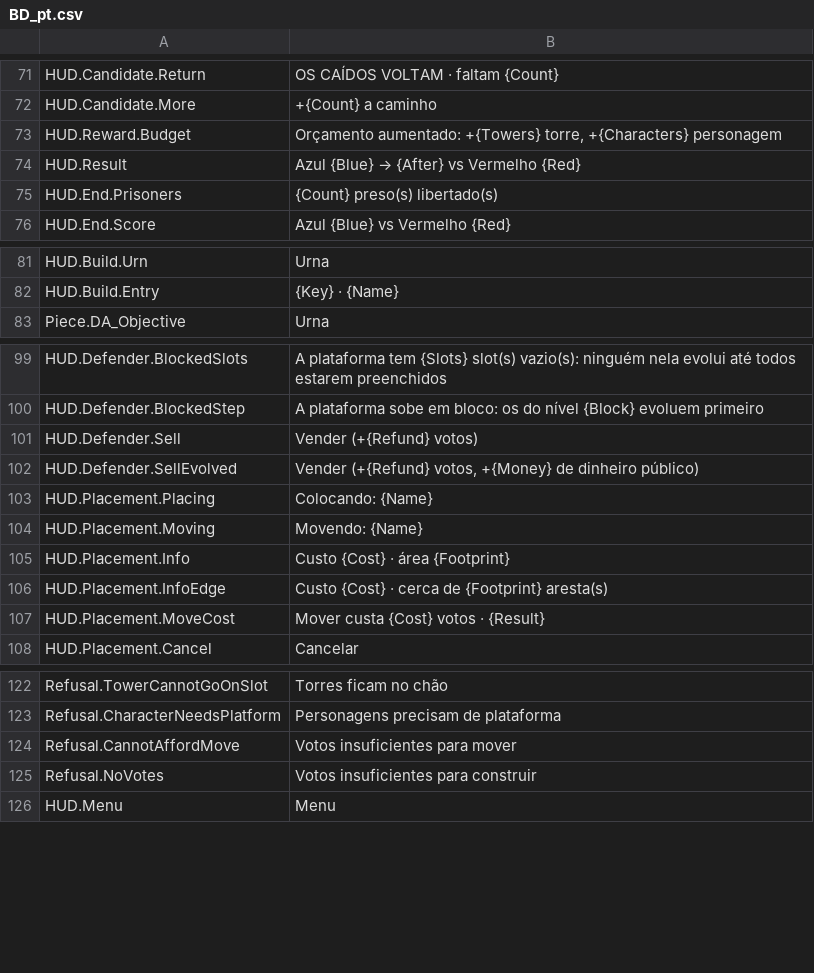
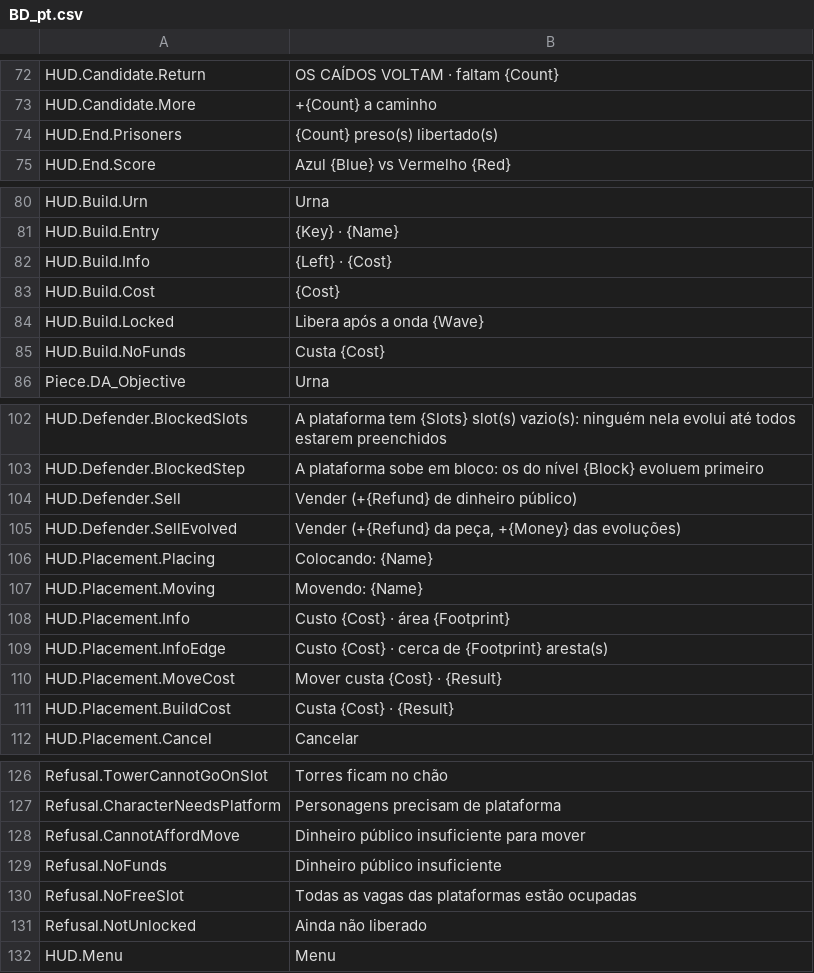
Before and after one commit to devgurila11/brazil_defense, a CSV file: Content/BD/Text/BD_pt.csv, drawn as a sheet; only a part is shown, gaps mark what is left out; the diff covers the shown part only.

```diff
--- a/Content/BD/Text/BD_pt.csv
+++ b/Content/BD/Text/BD_pt.csv
@@ -72,4 +73,2 @@
 "HUD.Candidate.More","+{Count} a caminho"
-"HUD.Reward.Budget","Orçamento aumentado: +{Towers} torre, +{Characters} personagem"
-"HUD.Result","Azul {Blue} → {After} vs Vermelho {Red}"
 "HUD.End.Prisoners","{Count} preso(s) libertado(s)"
@@ -82,2 +81,6 @@
 "HUD.Build.Entry","{Key} · {Name}"
+"HUD.Build.Info","{Left} · {Cost}"
+"HUD.Build.Cost","{Cost}"
+"HUD.Build.Locked","Libera após a onda {Wave}"
+"HUD.Build.NoFunds","Custa {Cost}"
 "Piece.DA_Objective","Urna"
@@ -100,4 +103,4 @@
 "HUD.Defender.BlockedStep","A plataforma sobe em bloco: os do nível {Block} evoluem primeiro"
-"HUD.Defender.Sell","Vender (+{Refund} votos)"
-"HUD.Defender.SellEvolved","Vender (+{Refund} votos, +{Money} de dinheiro público)"
+"HUD.Defender.Sell","Vender (+{Refund} de dinheiro público)"
+"HUD.Defender.SellEvolved","Vender (+{Refund} da peça, +{Money} das evoluções)"
 "HUD.Placement.Placing","Colocando: {Name}"
@@ -106,3 +109,4 @@
 "HUD.Placement.InfoEdge","Custo {Cost} · cerca de {Footprint} aresta(s)"
-"HUD.Placement.MoveCost","Mover custa {Cost} votos · {Result}"
+"HUD.Placement.MoveCost","Mover custa {Cost} · {Result}"
+"HUD.Placement.BuildCost","Custa {Cost} · {Result}"
 "HUD.Placement.Cancel","Cancelar"
@@ -123,4 +127,6 @@
 "Refusal.CharacterNeedsPlatform","Personagens precisam de plataforma"
-"Refusal.CannotAffordMove","Votos insuficientes para mover"
-"Refusal.NoVotes","Votos insuficientes para construir"
+"Refusal.CannotAffordMove","Dinheiro público insuficiente para mover"
+"Refusal.NoFunds","Dinheiro público insuficiente"
+"Refusal.NoFreeSlot","Todas as vagas das plataformas estão ocupadas"
+"Refusal.NotUnlocked","Ainda não liberado"
 "HUD.Menu","Menu"
```
Also changed, not shown: 2 added rows, 1 removed row and 1 edited cell elsewhere in this file, Content/BD/Text/BD_en.csv, 26 other files.
